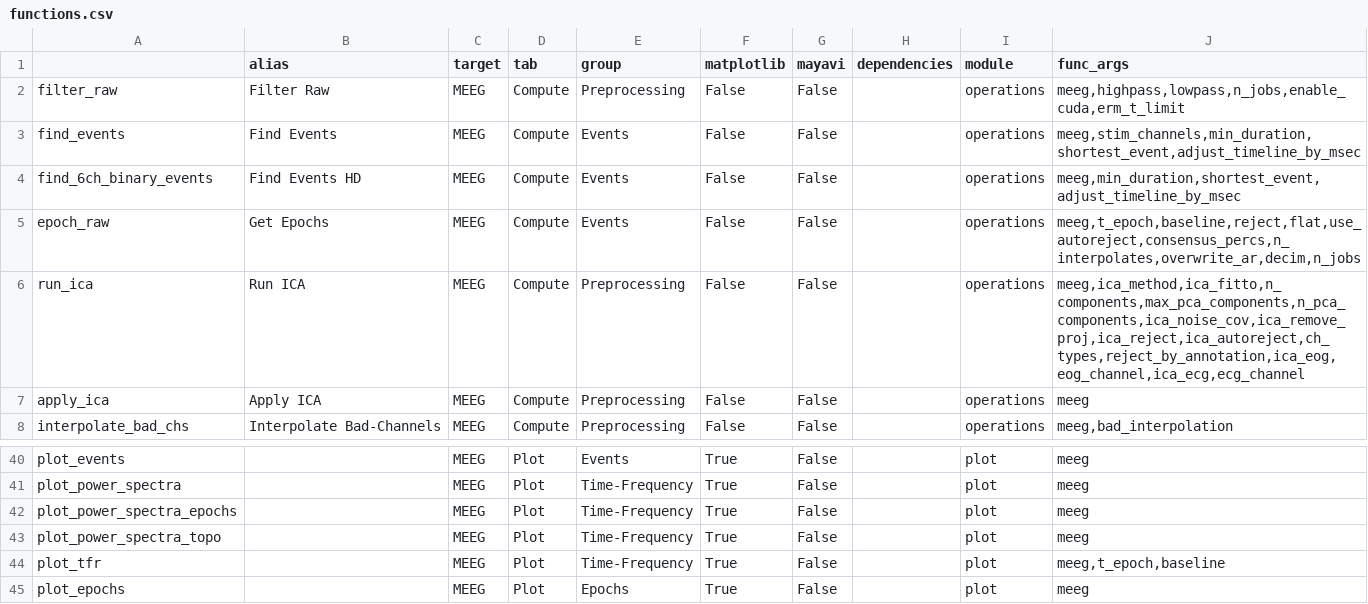
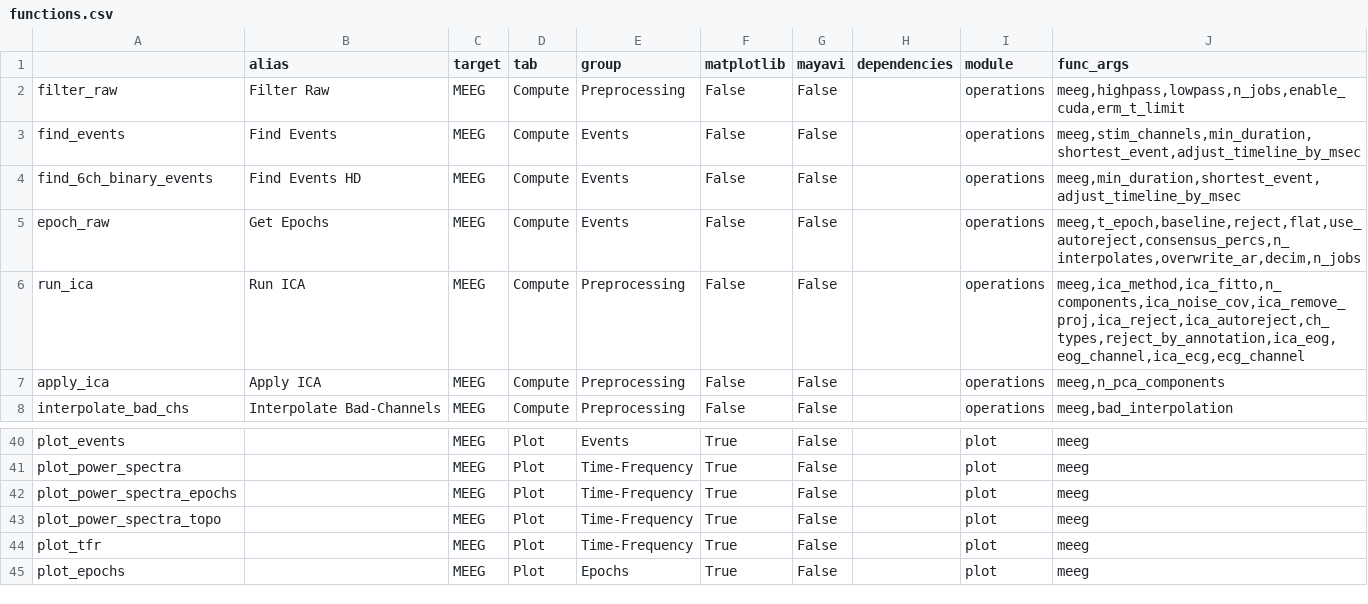
Before and after one commit to marsipu/mne-pipeline-hd, a CSV file: mne_pipeline_hd/resources/functions.csv, drawn as a sheet; only a part is shown, gaps mark what is left out.

```diff
--- a/mne_pipeline_hd/resources/functions.csv
+++ b/mne_pipeline_hd/resources/functions.csv
@@ -5,4 +5,4 @@ find_6ch_binary_events;Find Events HD;MEEG;Compute;Events;False;False;;operation
 epoch_raw;Get Epochs;MEEG;Compute;Events;False;False;;operations;meeg,t_epoch,baseline,reject,flat,use_autoreject,consensus_percs,n_interpolates,overwrite_ar,decim,n_jobs
-run_ica;Run ICA;MEEG;Compute;Preprocessing;False;False;;operations;meeg,ica_method,ica_fitto,n_components,max_pca_components,n_pca_components,ica_noise_cov,ica_remove_proj,ica_reject,ica_autoreject,ch_types,reject_by_annotation,ica_eog,eog_channel,ica_ecg,ecg_channel
-apply_ica;Apply ICA;MEEG;Compute;Preprocessing;False;False;;operations;meeg
+run_ica;Run ICA;MEEG;Compute;Preprocessing;False;False;;operations;meeg,ica_method,ica_fitto,n_components,ica_noise_cov,ica_remove_proj,ica_reject,ica_autoreject,ch_types,reject_by_annotation,ica_eog,eog_channel,ica_ecg,ecg_channel
+apply_ica;Apply ICA;MEEG;Compute;Preprocessing;False;False;;operations;meeg,n_pca_components
 interpolate_bad_chs;Interpolate Bad-Channels;MEEG;Compute;Preprocessing;False;False;;operations;meeg,bad_interpolation
@@ -43,3 +43,3 @@ plot_power_spectra_epochs;;MEEG;Plot;Time-Frequency;True;False;;plot;meeg
 plot_power_spectra_topo;;MEEG;Plot;Time-Frequency;True;False;;plot;meeg
-plot_tfr;;MEEG;Plot;Time-Frequency;True;False;;plot;meeg,t_epoch,baseline
+plot_tfr;;MEEG;Plot;Time-Frequency;True;False;;plot;meeg
 plot_epochs;;MEEG;Plot;Epochs;True;False;;plot;meeg
```
Also changed, not shown: 2 other files.
